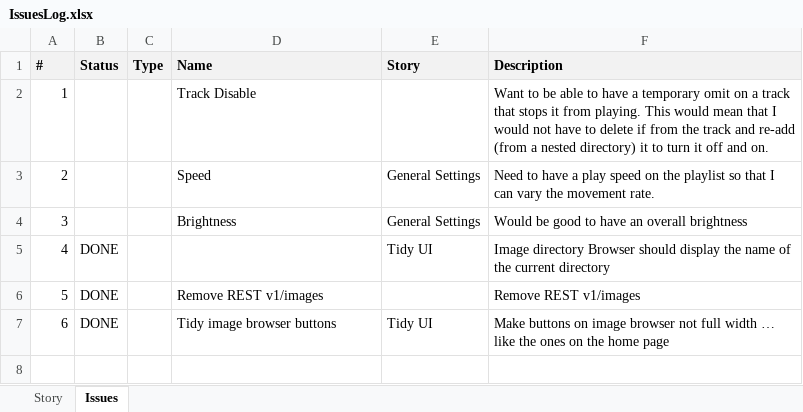
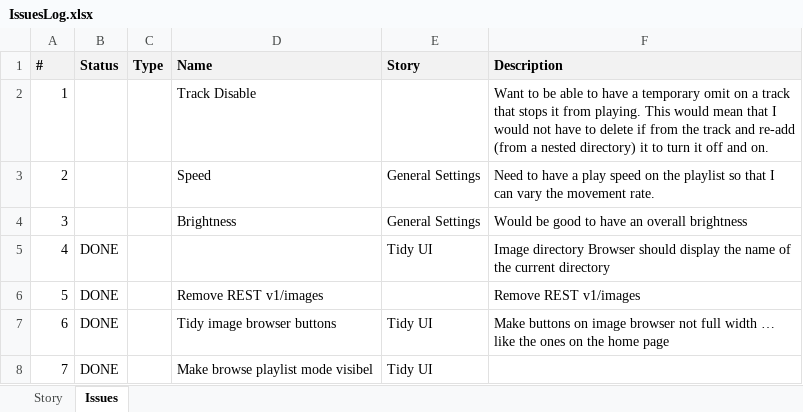
Before and after one commit to ownimage/piWriter, an Excel workbook: IssuesLog.xlsx, sheet Issues, drawn as a sheet; values as stored, in another font and other column widths than the file's, no borders; the diff names each change by its address in the sheet, - before the commit and + after, or states it on an @@ line.

Commit message:
Issue #7 Make browse playlist mode visible

```diff
--- a/IssuesLog.xlsx (sheet Issues)
+++ b/IssuesLog.xlsx (sheet Issues)
+row 8: 7 | DONE |  | Make browse playlist mode visibel | Tidy UI
```
Also changed, not shown: 2 other files.
